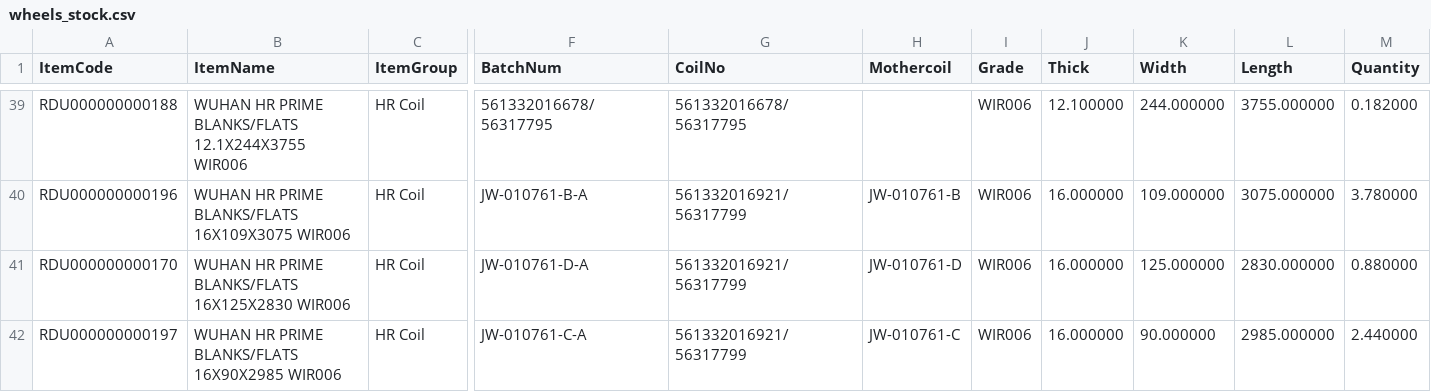
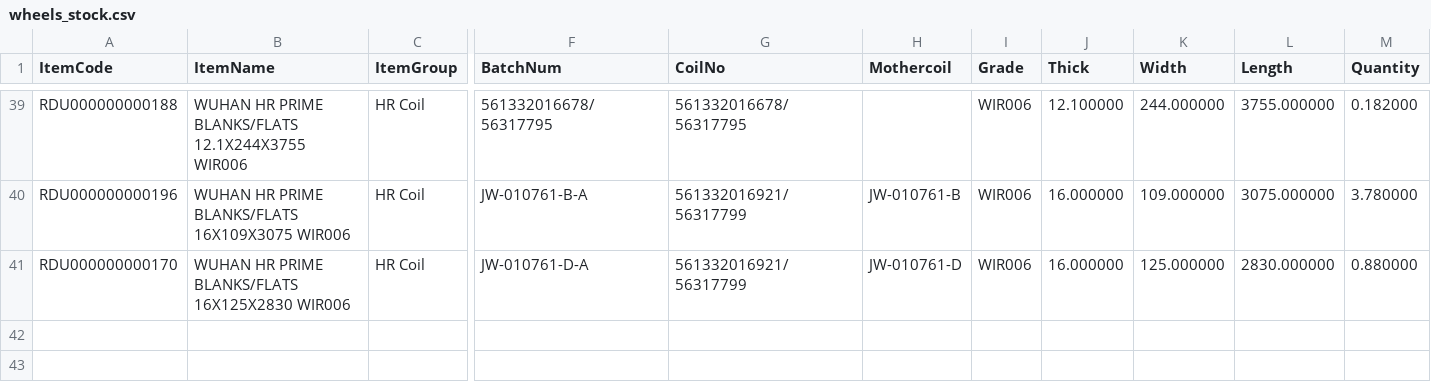
Before and after one commit to BSC23609/mis-portal, a CSV file: wheels/wheels_stock.csv, drawn as a sheet; only a part is shown, gaps mark what is left out; rows hold the shown columns only; the diff names each change by its address in the sheet, - before the commit and + after, or states it on an @@ line.

Commit message:
stock refresh 2026-09-26 19:30

```diff
--- a/wheels/wheels_stock.csv
+++ b/wheels/wheels_stock.csv
-row 42: RDU000000000197 | WUHAN HR PRIME BLANKS/FLATS 16X90X2985 WIR006 | HR Coil | JW-010761-C-A | 561332016921/56317799 | JW-010761-C | WIR006 | 16.000000 | 90.000000 | 2985.000000 | 2.440000
```
Also changed, not shown: stock/mis_jobwork_balance.csv, stock/mis_jobwork_docs.csv, 5 other files.
